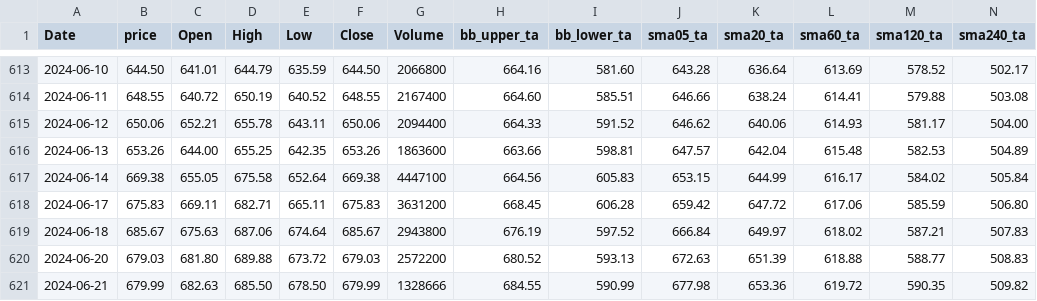
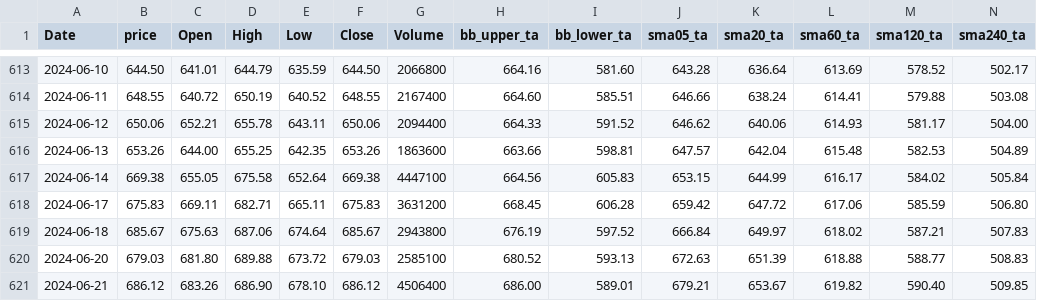
Before and after one commit to photo2story/buddy, a CSV file: result_NFLX.csv, drawn as a sheet; only a part is shown, gaps mark what is left out; the diff covers the shown part only; the diff names each change by its address in the sheet, - before the commit and + after, or states it on an @@ line.

```diff
--- a/result_NFLX.csv
+++ b/result_NFLX.csv
-G620 (Volume): 2572200
+G620 (Volume): 2585100
-B621 (price): 679.99
+B621 (price): 686.12
-C621 (Open): 682.63
+C621 (Open): 683.26
-D621 (High): 685.50
+D621 (High): 686.90
-E621 (Low): 678.50
+E621 (Low): 678.10
-F621 (Close): 679.99
+F621 (Close): 686.12
-G621 (Volume): 1328666
+G621 (Volume): 4506400
-H621 (bb_upper_ta): 684.55
+H621 (bb_upper_ta): 686.00
-I621 (bb_lower_ta): 590.99
+I621 (bb_lower_ta): 589.01
-J621 (sma05_ta): 677.98
+J621 (sma05_ta): 679.21
-K621 (sma20_ta): 653.36
+K621 (sma20_ta): 653.67
-L621 (sma60_ta): 619.72
+L621 (sma60_ta): 619.82
-M621 (sma120_ta): 590.35
+M621 (sma120_ta): 590.40
-N621 (sma240_ta): 509.82
+N621 (sma240_ta): 509.85
```
Also changed, not shown: 8 edited cells elsewhere in this file, 2022_01_03_Communication Services.csv, 2022_01_03_Financial Services.csv, 25 other files.
